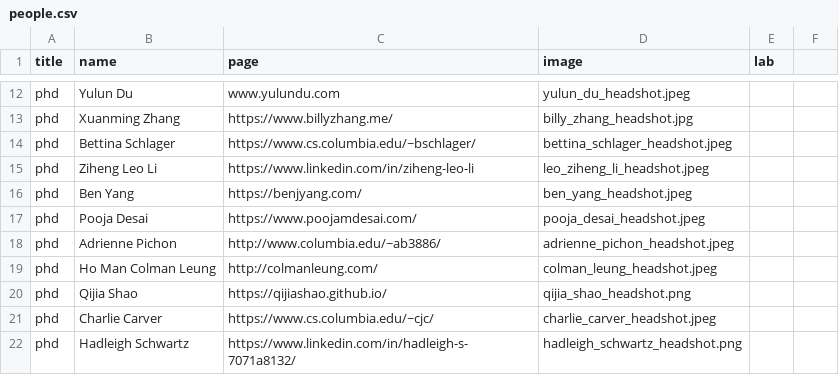
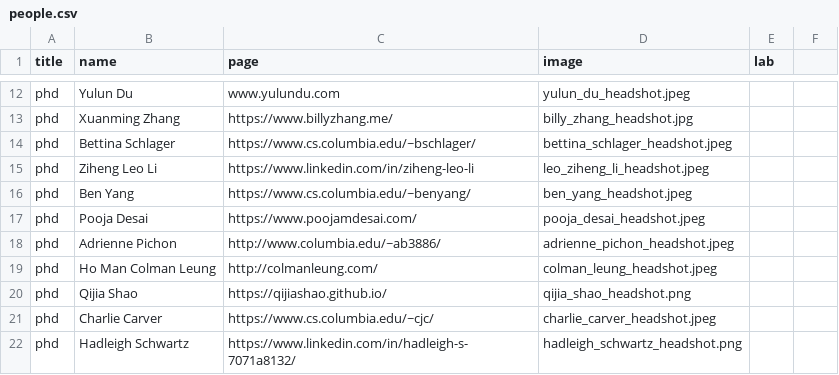
Before and after one commit to ColumbiaHCI/ColumbiaHCI.github.io, a CSV file: data/people.csv, drawn as a sheet; only a part is shown, gaps mark what is left out.

```diff
--- a/data/people.csv
+++ b/data/people.csv
@@ -15,3 +15,3 @@ phd ,Bettina Schlager,https://www.cs.columbia.edu/~bschlager/,bettina_schlager_h
 phd ,Ziheng Leo Li,https://www.linkedin.com/in/ziheng-leo-li,leo_ziheng_li_headshot.jpeg,,
-phd ,Ben Yang,https://benjyang.com/,ben_yang_headshot.jpeg,,
+phd ,Ben Yang,https://www.cs.columbia.edu/~benyang/,ben_yang_headshot.jpeg,,
 phd ,Pooja Desai,https://www.poojamdesai.com/,pooja_desai_headshot.jpeg,,
```
Also changed, not shown: 1 other file.
